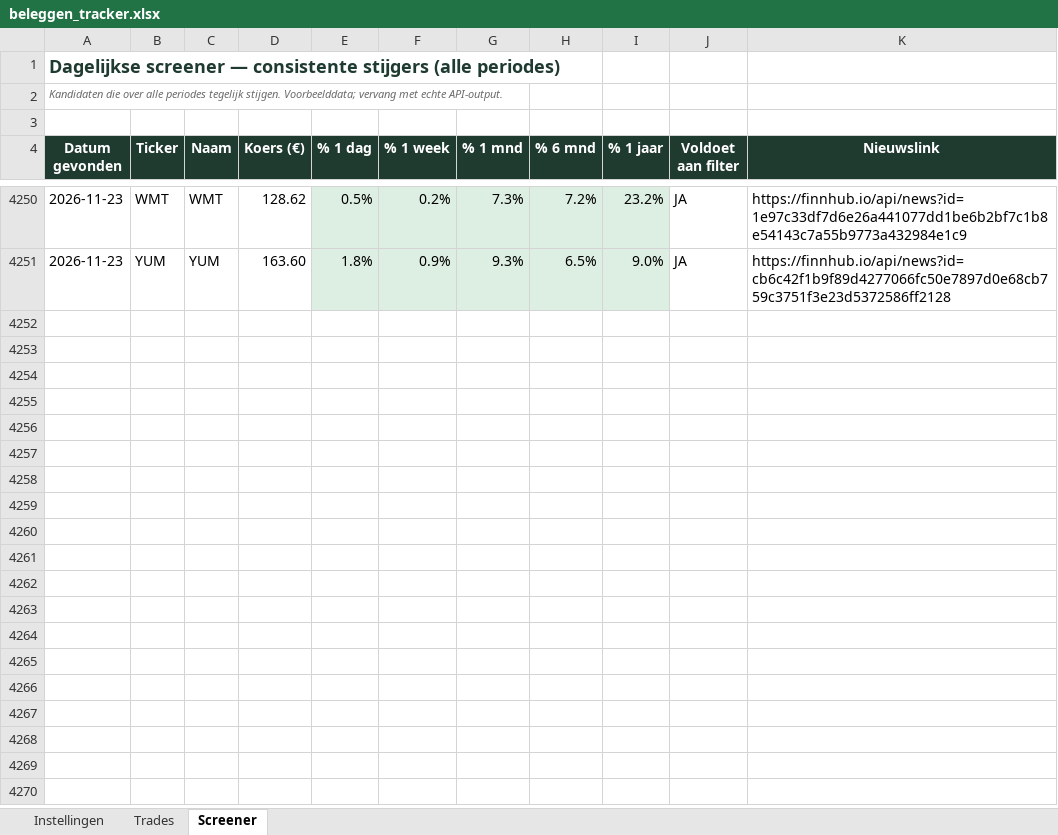
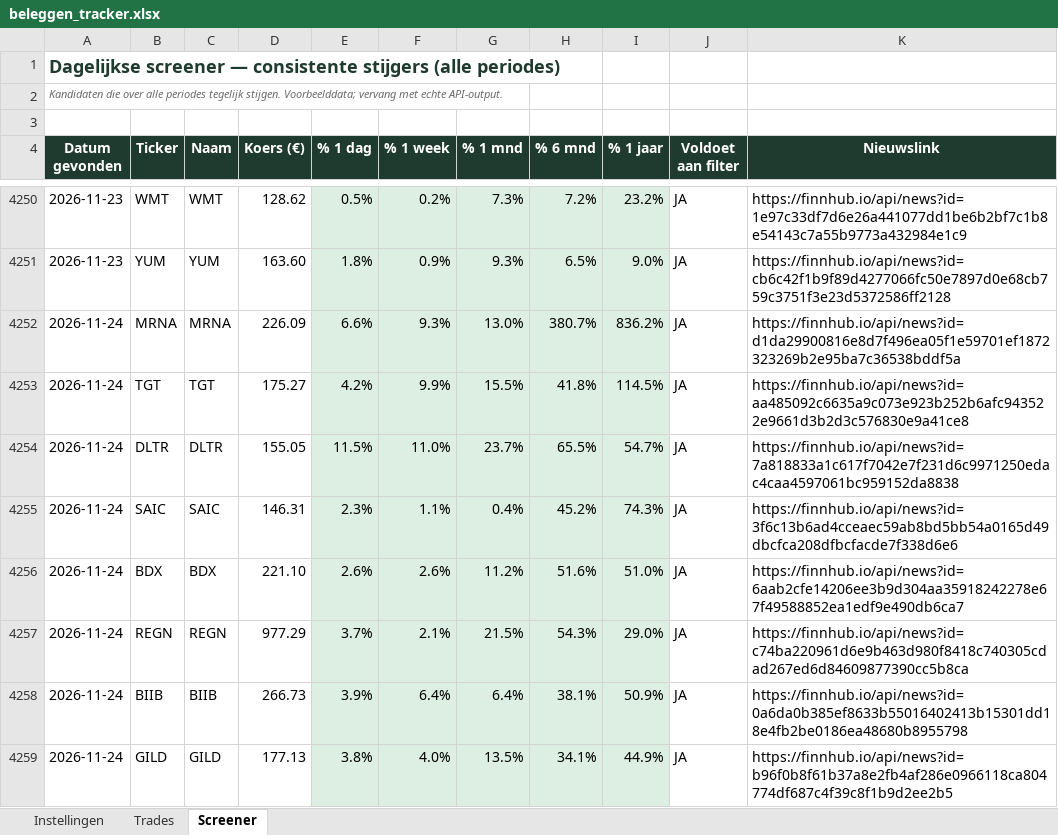
Before and after one commit to ignazio090/momentum-screener, an Excel workbook: beleggen_tracker.xlsx, sheet Screener, drawn as a sheet; only a part is shown, gaps mark what is left out; values as stored, in another font and other column widths than the file's, no borders; the diff covers the shown part only; the diff names each change by its address in the sheet, - before the commit and + after, or states it on an @@ line.

```diff
--- a/beleggen_tracker.xlsx (sheet Screener)
+++ b/beleggen_tracker.xlsx (sheet Screener)
+row 4252: 2026-11-24 | MRNA | MRNA | 226.09 | 6.6% | 9.3% | 13.0% | 380.7% | 836.2% | JA | https://finnhub.io/api/news?id=d1da29900816e8d7f496ea05f1e59701ef1872323269b2e95ba7c36538bddf5a
+row 4253: 2026-11-24 | TGT | TGT | 175.27 | 4.2% | 9.9% | 15.5% | 41.8% | 114.5% | JA | https://finnhub.io/api/news?id=aa485092c6635a9c073e923b252b6afc943522e9661d3b2d3c576830e9a41ce8
+row 4254: 2026-11-24 | DLTR | DLTR | 155.05 | 11.5% | 11.0% | 23.7% | 65.5% | 54.7% | JA | https://finnhub.io/api/news?id=7a818833a1c617f7042e7f231d6c9971250edac4caa4597061bc959152da8838
+row 4255: 2026-11-24 | SAIC | SAIC | 146.31 | 2.3% | 1.1% | 0.4% | 45.2% | 74.3% | JA | https://finnhub.io/api/news?id=3f6c13b6ad4cceaec59ab8bd5bb54a0165d49dbcfca208dfbcfacde7f338d6e6
+row 4256: 2026-11-24 | BDX | BDX | 221.10 | 2.6% | 2.6% | 11.2% | 51.6% | 51.0% | JA | https://finnhub.io/api/news?id=6aab2cfe14206ee3b9d304aa35918242278e67f49588852ea1edf9e490db6ca7
+row 4257: 2026-11-24 | REGN | REGN | 977.29 | 3.7% | 2.1% | 21.5% | 54.3% | 29.0% | JA | https://finnhub.io/api/news?id=c74ba220961d6e9b463d980f8418c740305cdad267ed6d84609877390cc5b8ca
+row 4258: 2026-11-24 | BIIB | BIIB | 266.73 | 3.9% | 6.4% | 6.4% | 38.1% | 50.9% | JA | https://finnhub.io/api/news?id=0a6da0b385ef8633b55016402413b15301dd18e4fb2be0186ea48680b8955798
+row 4259: 2026-11-24 | GILD | GILD | 177.13 | 3.8% | 4.0% | 13.5% | 34.1% | 44.9% | JA | https://finnhub.io/api/news?id=b96f0b8f61b37a8e2fb4af286e0966118ca804774df687c4f39c8f1b9d2ee2b5
```
Also changed, not shown: 45 added rows elsewhere in this sheet, 2 other files.
